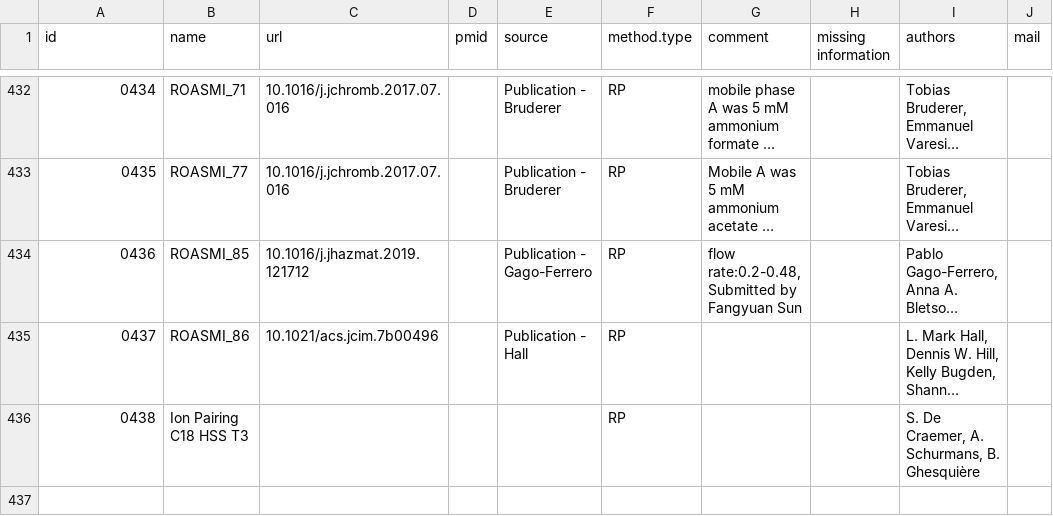
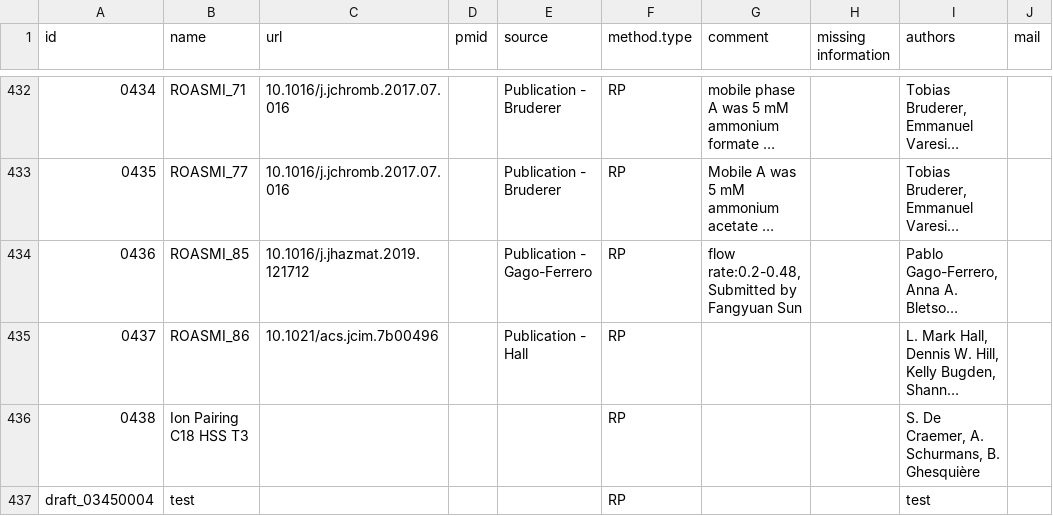
Before and after one commit to michaelwitting/RepoRT, a TSV file: raw_data/studies.tsv, drawn as a sheet; only a part is shown, gaps mark what is left out; long unchanged cells end in ….

```diff
--- a/raw_data/studies.tsv
+++ b/raw_data/studies.tsv
@@ -436 +436,2 @@ id	name	url	pmid	source	method.type	comment	missing information	authors	mail
 0438	Ion Pairing C18 HSS T3				RP			S. De Craemer, A. Schurmans, B. Ghesquière	
+draft_03450004	test				RP			test	
```
Also changed, not shown: processed_data/studies.tsv, raw_data/draft_03450004/draft_03450004_rtdata.tsv, 18 other files.
